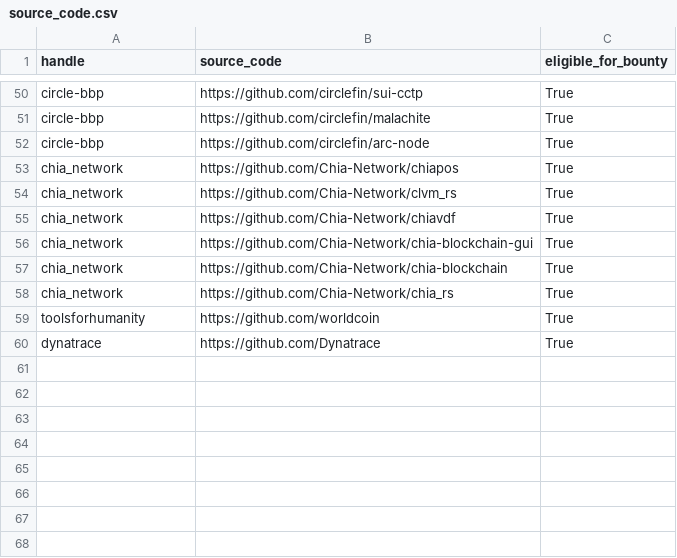
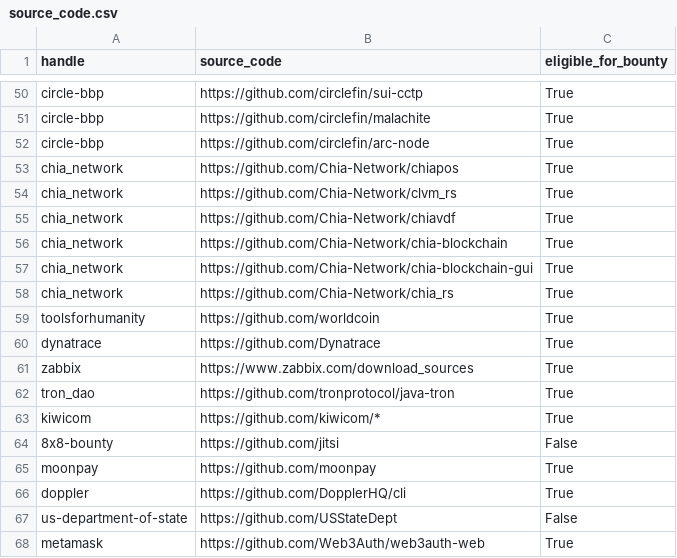
Before and after one commit to goldenring06/h1domains, a CSV file: source_code.csv, drawn as a sheet; only a part is shown, gaps mark what is left out; the diff covers the shown part only.

```diff
--- a/source_code.csv
+++ b/source_code.csv
@@ -55,4 +55,4 @@ chia_network,https://github.com/Chia-Network/clvm_rs,True
 chia_network,https://github.com/Chia-Network/chiavdf,True
+chia_network,https://github.com/Chia-Network/chia-blockchain,True
 chia_network,https://github.com/Chia-Network/chia-blockchain-gui,True
-chia_network,https://github.com/Chia-Network/chia-blockchain,True
 chia_network,https://github.com/Chia-Network/chia_rs,True
@@ -60 +60,9 @@ toolsforhumanity,https://github.com/worldcoin,True
 dynatrace,https://github.com/Dynatrace,True
+zabbix,https://www.zabbix.com/download_sources,True
+tron_dao,https://github.com/tronprotocol/java-tron,True
+kiwicom,https://github.com/kiwicom/*,True
+8x8-bounty,https://github.com/jitsi,False
+moonpay,https://github.com/moonpay,True
+doppler,https://github.com/DopplerHQ/cli,True
+us-department-of-state,https://github.com/USStateDept,False
+metamask,https://github.com/Web3Auth/web3auth-web,True
```
Also changed, not shown: 10 moved rows elsewhere in this file, 6 other files.
